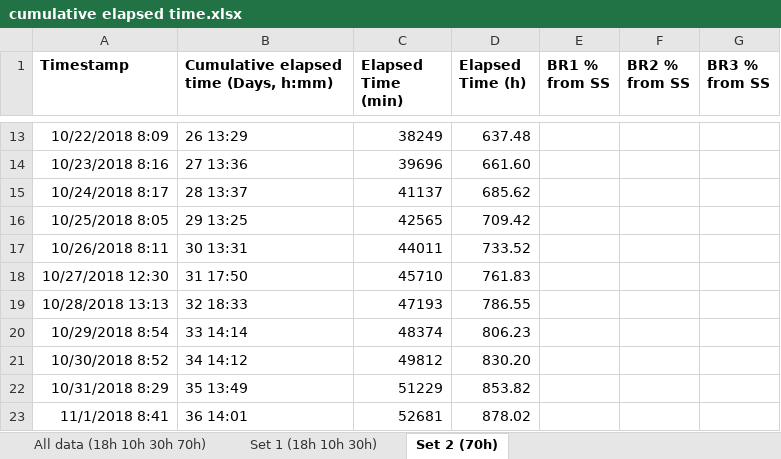
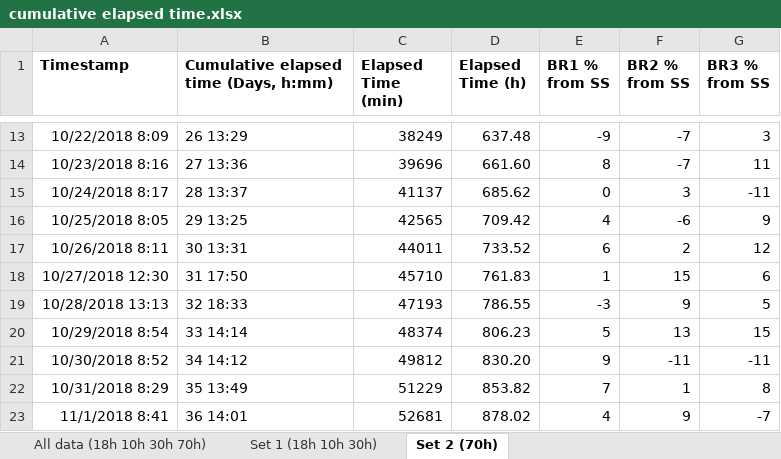
Before and after one commit to AliceZhou73/Chemostat-Paper---Code-and-Data-Files, an Excel workbook: cumulative elapsed time.xlsx, sheet Set 2 (70h), drawn as a sheet; only a part is shown, gaps mark what is left out; values as stored, in another font and other column widths than the file's, no borders; the diff covers the shown part only; the diff names each change by its address in the sheet, - before the commit and + after, or states it on an @@ line.

```diff
--- a/cumulative elapsed time.xlsx (sheet Set 2 (70h))
+++ b/cumulative elapsed time.xlsx (sheet Set 2 (70h))
-E13 (BR1 % from SS): (empty)
+E13 (BR1 % from SS): -9
-F13:F14 (BR2 % from SS): (empty)
+F13:F14 (BR2 % from SS): -7
-G13 (BR3 % from SS): (empty)
+G13 (BR3 % from SS): 3
-E14 (BR1 % from SS): (empty)
+E14 (BR1 % from SS): 8
-G14 (BR3 % from SS): (empty)
+G14 (BR3 % from SS): 11
-E15 (BR1 % from SS): (empty)
+E15 (BR1 % from SS): 0
-F15 (BR2 % from SS): (empty)
+F15 (BR2 % from SS): 3
-G15 (BR3 % from SS): (empty)
+G15 (BR3 % from SS): -11
-E16 (BR1 % from SS): (empty)
+E16 (BR1 % from SS): 4
-F16 (BR2 % from SS): (empty)
+F16 (BR2 % from SS): -6
-G16 (BR3 % from SS): (empty)
+G16 (BR3 % from SS): 9
-E17 (BR1 % from SS): (empty)
+E17 (BR1 % from SS): 6
-F17 (BR2 % from SS): (empty)
+F17 (BR2 % from SS): 2
-G17 (BR3 % from SS): (empty)
+G17 (BR3 % from SS): 12
-E18 (BR1 % from SS): (empty)
+E18 (BR1 % from SS): 1
-F18 (BR2 % from SS): (empty)
+F18 (BR2 % from SS): 15
-G18 (BR3 % from SS): (empty)
+G18 (BR3 % from SS): 6
-E19 (BR1 % from SS): (empty)
+E19 (BR1 % from SS): -3
-F19 (BR2 % from SS): (empty)
+F19 (BR2 % from SS): 9
-G19 (BR3 % from SS): (empty)
+G19 (BR3 % from SS): 5
-E20 (BR1 % from SS): (empty)
+E20 (BR1 % from SS): 5
-F20 (BR2 % from SS): (empty)
+F20 (BR2 % from SS): 13
-G20 (BR3 % from SS): (empty)
+G20 (BR3 % from SS): 15
-E21 (BR1 % from SS): (empty)
+E21 (BR1 % from SS): 9
-F21 (BR2 % from SS): (empty)
+F21 (BR2 % from SS): -11
-G21 (BR3 % from SS): (empty)
+G21 (BR3 % from SS): -11
-E22 (BR1 % from SS): (empty)
+E22 (BR1 % from SS): 7
-F22 (BR2 % from SS): (empty)
+F22 (BR2 % from SS): 1
-G22 (BR3 % from SS): (empty)
+G22 (BR3 % from SS): 8
-E23 (BR1 % from SS): (empty)
+E23 (BR1 % from SS): 4
-F23 (BR2 % from SS): (empty)
+F23 (BR2 % from SS): 9
-G23 (BR3 % from SS): (empty)
+G23 (BR3 % from SS): -7
```
Also changed, not shown: 69 edited cells and cell formats elsewhere in this sheet, 8 other files.
